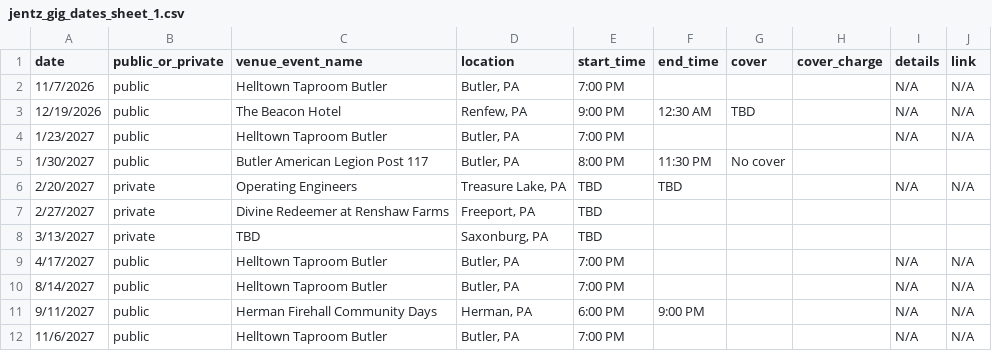
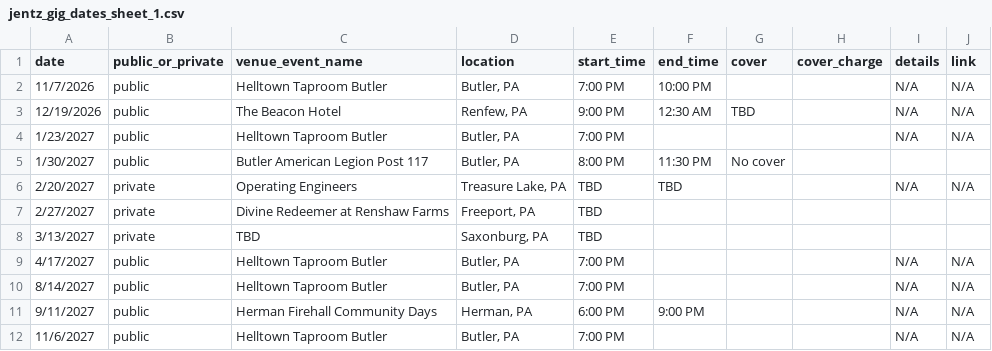
Before and after one commit to kevikramer/jentzband, a CSV file: jentz_gig_dates_sheet_1.csv, drawn as a sheet.

```diff
--- a/jentz_gig_dates_sheet_1.csv
+++ b/jentz_gig_dates_sheet_1.csv
@@ -1,3 +1,3 @@
 date,public_or_private,venue_event_name,location,start_time,end_time,cover,cover_charge,details,link
-11/7/2026,public,Helltown Taproom Butler,"Butler, PA",7:00 PM,,,,N/A,N/A
+11/7/2026,public,Helltown Taproom Butler,"Butler, PA",7:00 PM,10:00 PM,,,N/A,N/A
 12/19/2026,public,The Beacon Hotel,"Renfew, PA",9:00 PM,12:30 AM,TBD,,N/A,N/A
```
